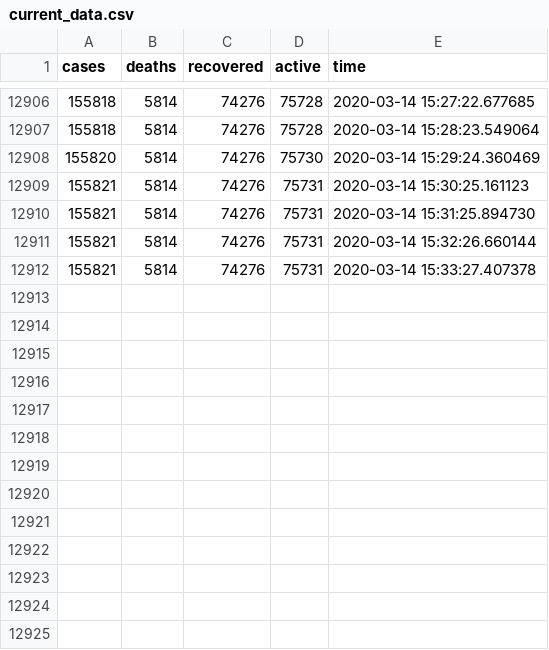
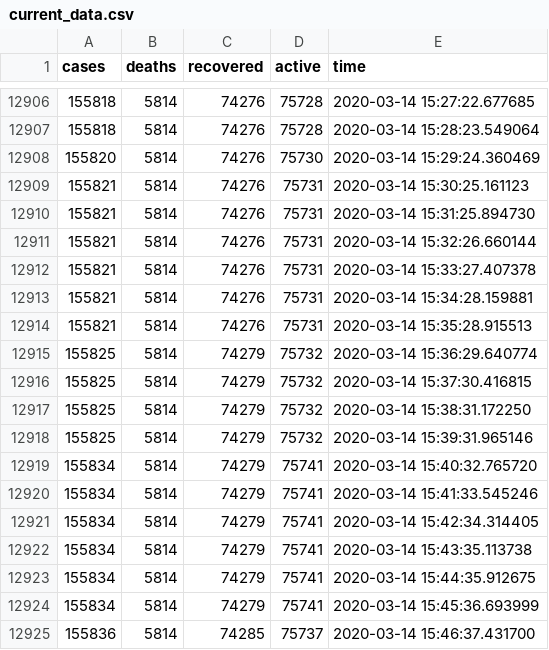
Before and after one commit to Xaviermw/CoronavirusDataTwitterBot, a CSV file: current_data.csv, drawn as a sheet; only a part is shown, gaps mark what is left out.

```diff
--- a/current_data.csv
+++ b/current_data.csv
@@ -12912 +12912,14 @@ cases,deaths,recovered,active,time
 155821,5814,74276,75731,2020-03-14 15:33:27.407378
+155821,5814,74276,75731,2020-03-14 15:34:28.159881
+155821,5814,74276,75731,2020-03-14 15:35:28.915513
+155825,5814,74279,75732,2020-03-14 15:36:29.640774
+155825,5814,74279,75732,2020-03-14 15:37:30.416815
+155825,5814,74279,75732,2020-03-14 15:38:31.172250
+155825,5814,74279,75732,2020-03-14 15:39:31.965146
+155834,5814,74279,75741,2020-03-14 15:40:32.765720
+155834,5814,74279,75741,2020-03-14 15:41:33.545246
+155834,5814,74279,75741,2020-03-14 15:42:34.314405
+155834,5814,74279,75741,2020-03-14 15:43:35.113738
+155834,5814,74279,75741,2020-03-14 15:44:35.912675
+155834,5814,74279,75741,2020-03-14 15:45:36.693999
+155836,5814,74285,75737,2020-03-14 15:46:37.431700
```
Also changed, not shown: 1 other file.
